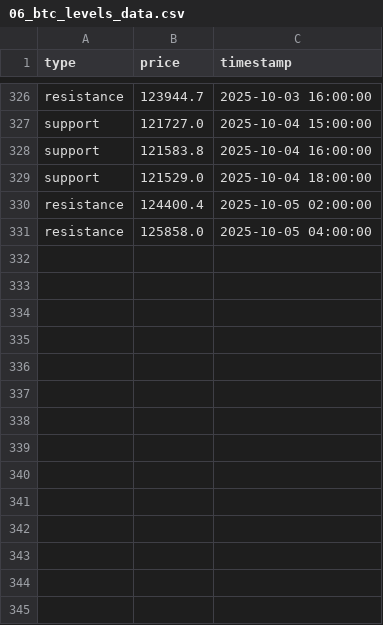
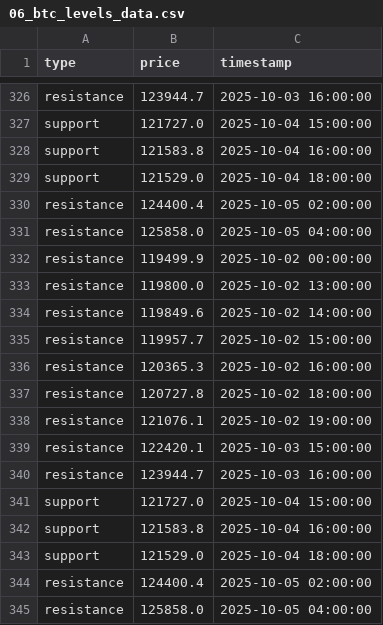
Before and after one commit to olzhas070701/btc-bot, a CSV file: archive/2025/10/week_41/06/06_btc_levels_data.csv, drawn as a sheet; only a part is shown, gaps mark what is left out; the diff names each change by its address in the sheet, - before the commit and + after, or states it on an @@ line.

```diff
--- a/archive/2025/10/week_41/06/06_btc_levels_data.csv
+++ b/archive/2025/10/week_41/06/06_btc_levels_data.csv
+row 332: resistance | 119499.9 | 2025-10-02 00:00:00
+row 333: resistance | 119800.0 | 2025-10-02 13:00:00
+row 334: resistance | 119849.6 | 2025-10-02 14:00:00
+row 335: resistance | 119957.7 | 2025-10-02 15:00:00
+row 336: resistance | 120365.3 | 2025-10-02 16:00:00
+row 337: resistance | 120727.8 | 2025-10-02 18:00:00
+row 338: resistance | 121076.1 | 2025-10-02 19:00:00
+row 339: resistance | 122420.1 | 2025-10-03 15:00:00
+row 340: resistance | 123944.7 | 2025-10-03 16:00:00
+row 341: support | 121727.0 | 2025-10-04 15:00:00
+row 342: support | 121583.8 | 2025-10-04 16:00:00
+row 343: support | 121529.0 | 2025-10-04 18:00:00
+row 344: resistance | 124400.4 | 2025-10-05 02:00:00
+row 345: resistance | 125858.0 | 2025-10-05 04:00:00
```
Also changed, not shown: 2 other files.
